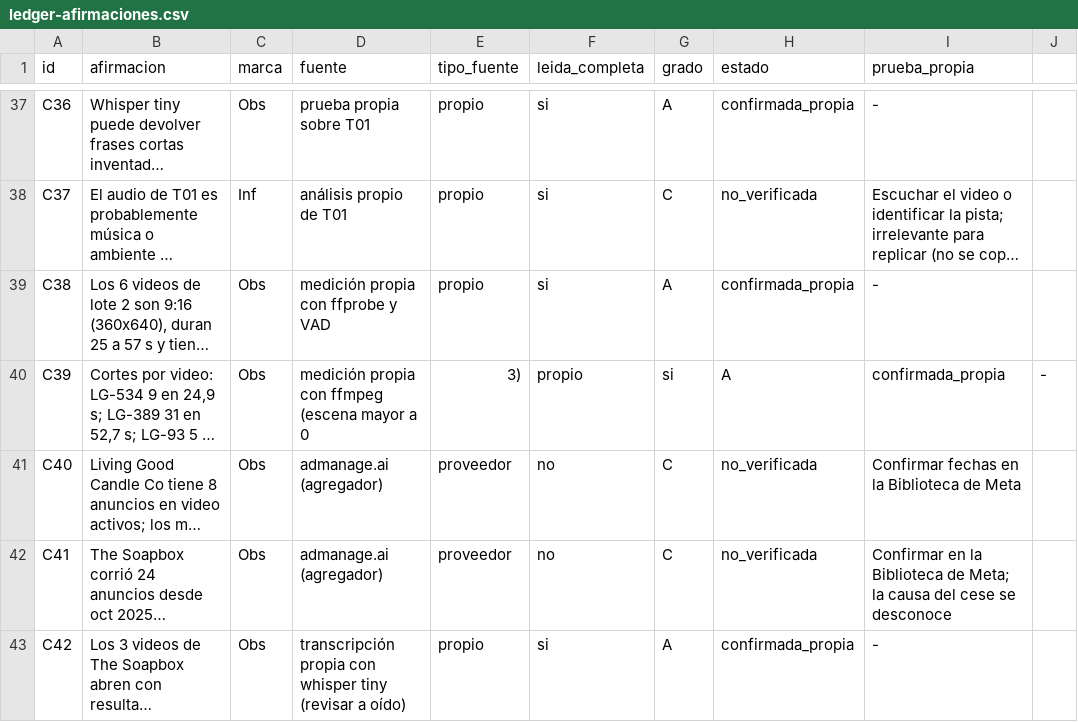
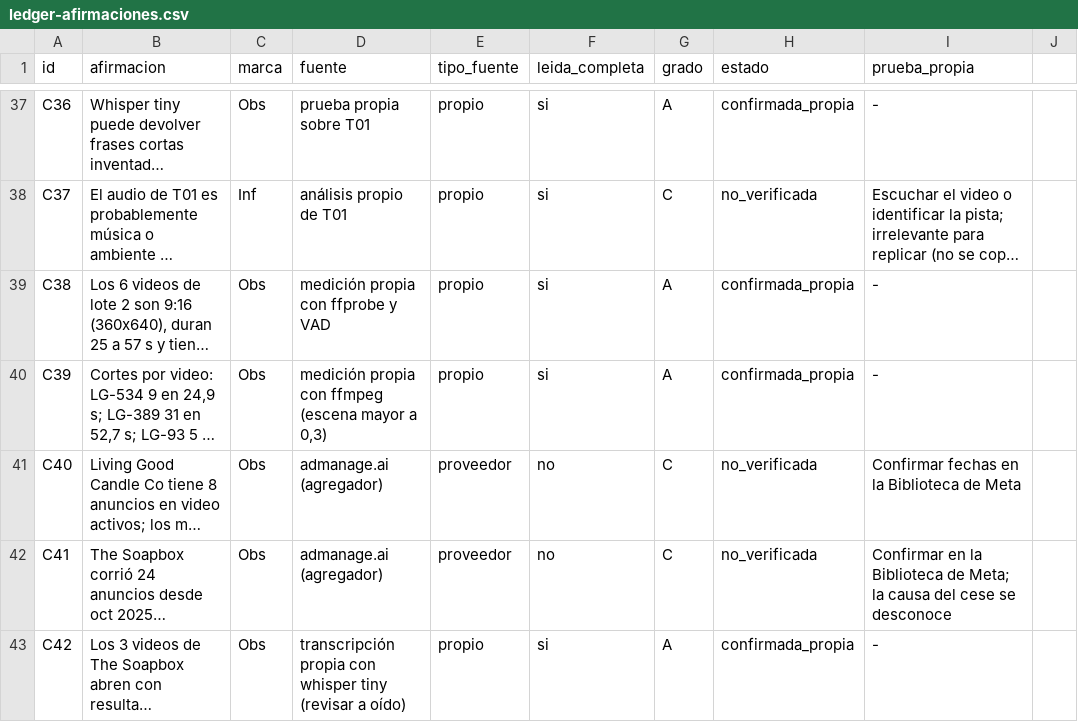
Before and after one commit to natalia15155-bit/corporate-brain, a CSV file: .claude/skills/creativos-anuncios-virales/references/ledger-afirmaciones.csv, drawn as a sheet; only a part is shown, gaps mark what is left out; long unchanged cells end in …; the diff names each change by its address in the sheet, - before the commit and + after, or states it on an @@ line.

```diff
--- a/.claude/skills/creativos-anuncios-virales/references/ledger-afirmaciones.csv
+++ b/.claude/skills/creativos-anuncios-virales/references/ledger-afirmaciones.csv
-D40 (fuente): …mayor a 0
+D40 (fuente): …mayor a 0,3)
-E40 (tipo_fuente): 3)
+E40 (tipo_fuente): propio
-F40 (leida_completa): propio
+F40 (leida_completa): si
-G40 (grado): si
+G40 (grado): A
-H40 (estado): A
+H40 (estado): confirmada_propia
-I40 (prueba_propia): confirmada_propia
+I40 (prueba_propia): -
-J40: -
+J40: (empty)
```
